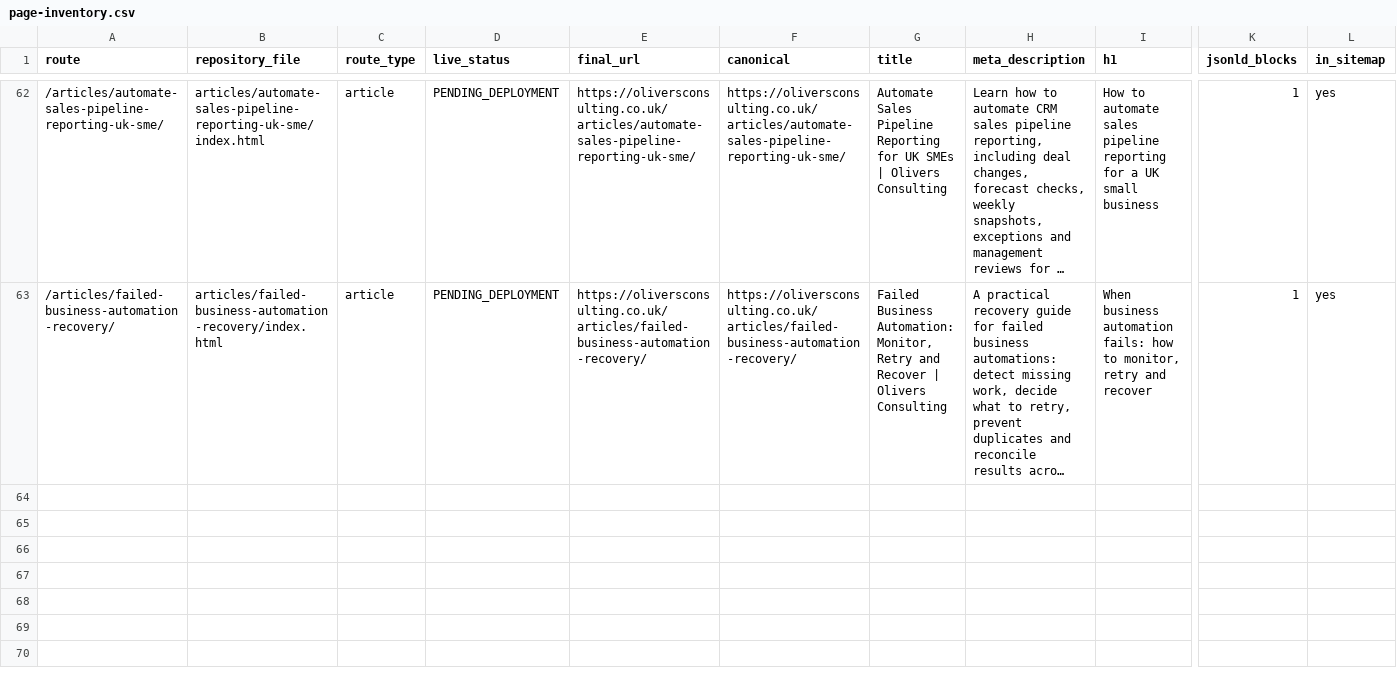
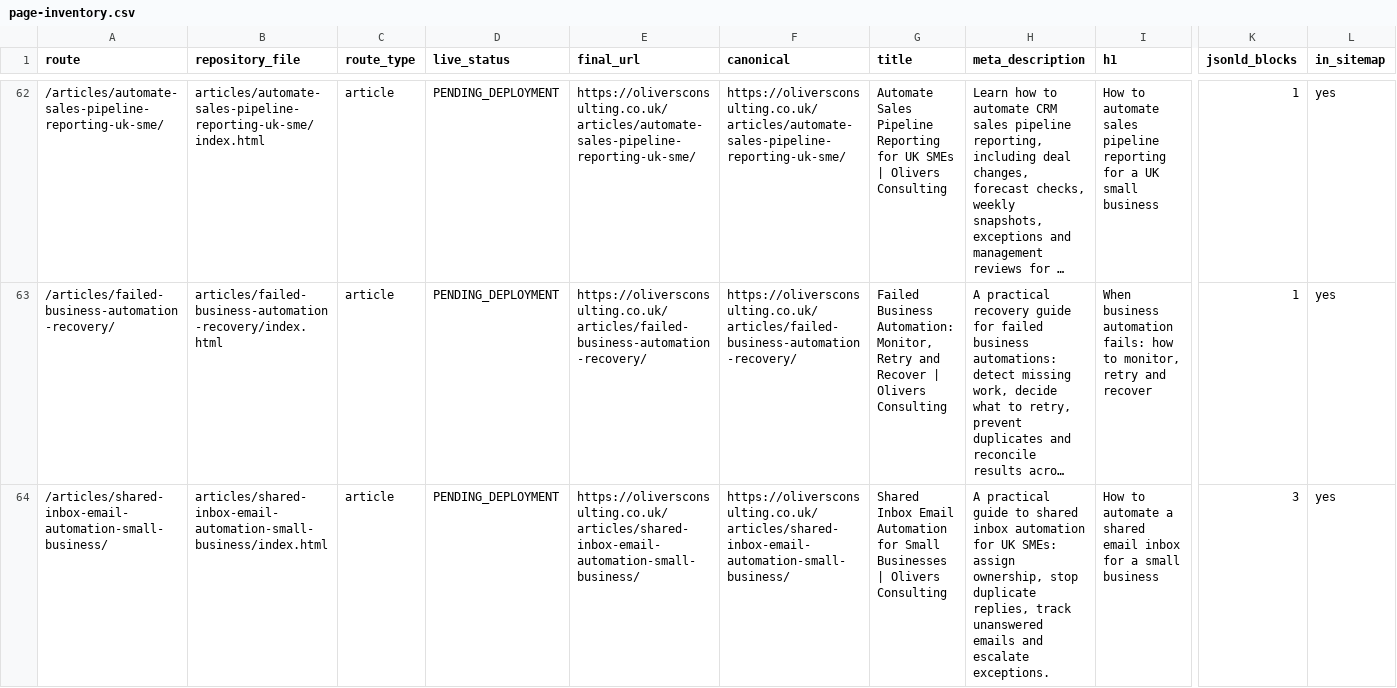
Before and after one commit to answerablefaith/OliversConsulting, a CSV file: docs/seo/page-inventory.csv, drawn as a sheet; only a part is shown, gaps mark what is left out; long unchanged cells end in …; rows hold the shown columns only; the diff names each change by its address in the sheet, - before the commit and + after, or states it on an @@ line.

Commit message:
Add article: How to automate a shared email inbox for a small business

```diff
--- a/docs/seo/page-inventory.csv
+++ b/docs/seo/page-inventory.csv
+row 64: /articles/shared-inbox-email-automation-small-business/ | articles/shared-inbox-email-automation-small-business/index.html | article | PENDING_DEPLOYMENT | https://oliversconsulting.co.uk/articles/shared-inbox-email-automation-small-business/ | https://oliversconsulting.co.uk/articles/shared-inbox-email-automation-small-business/ | Shared Inbox Email Automation for Small Businesses | Olivers Consulting | A practical guide to shared inbox automation for UK SMEs: assign ownership, stop duplicate replies, track unanswered emails and escalate exceptions. | How to automate a shared email inbox for a small business | 3 | yes
```
Also changed, not shown: docs/seo/article-ledger.csv, 8 other files.
